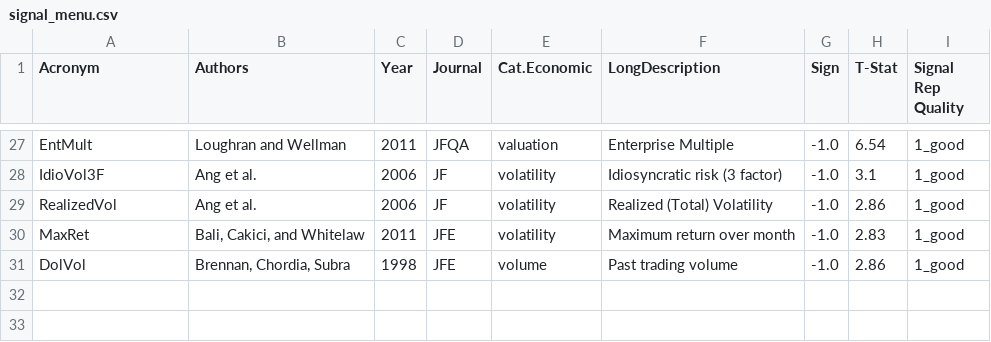
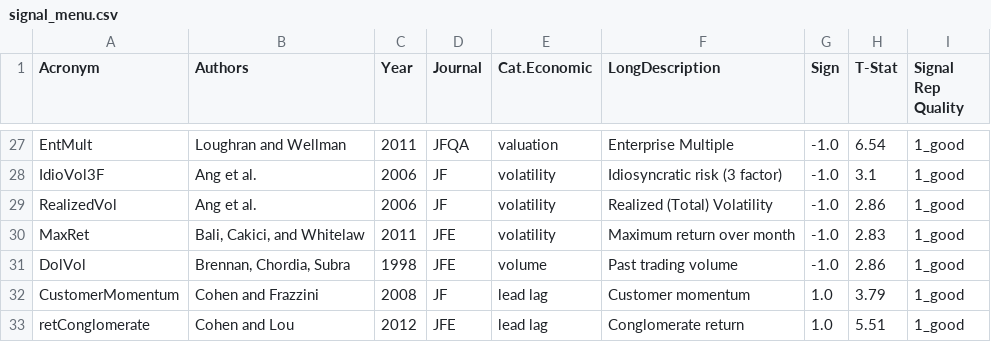
Before and after one commit to amoreira2/UG54, a CSV file: assets/data/signal_menu.csv, drawn as a sheet; only a part is shown, gaps mark what is left out; the diff names each change by its address in the sheet, - before the commit and + after, or states it on an @@ line.

```diff
--- a/assets/data/signal_menu.csv
+++ b/assets/data/signal_menu.csv
+row 32: CustomerMomentum | Cohen and Frazzini | 2008 | JF | lead lag | Customer momentum | 1.0 | 3.79 | 1_good
+row 33: retConglomerate | Cohen and Lou | 2012 | JFE | lead lag | Conglomerate return | 1.0 | 5.51 | 1_good
```
Also changed, not shown: 8 other files.
